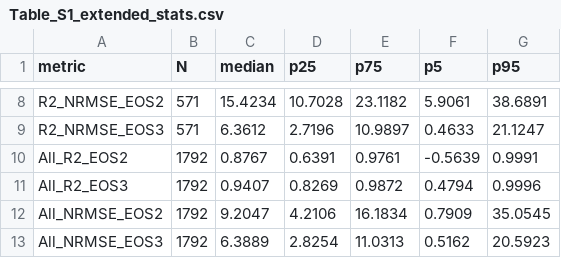
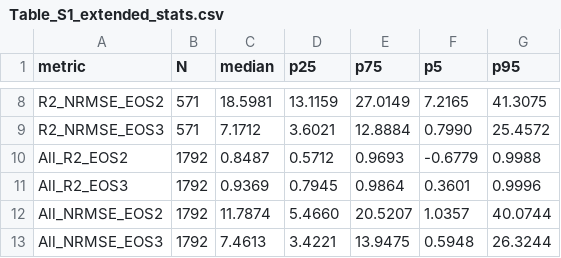
Before and after one commit to miosync-masa/miodori-no-tamaki, a CSV file: figures/Table_S1_extended_stats.csv, drawn as a sheet; only a part is shown, gaps mark what is left out; the diff covers the shown part only; the diff names each change by its address in the sheet, - before the commit and + after, or states it on an @@ line.

Commit message:
Reproducible reruns for Part I and the thermal/carbon extension
- analysis/: seed-fixed canonical rerun (multi-start LM + R2 filter), FZ as S_c=1 window
- figures/: main/SI figures regenerated from the canonical pipeline
- soba2/: shared closed-form model (Eqs. 6-12, T_opt = argmax k_r, ionic strength I=0.27 M),
  Fig 2 refit from Allakhverdiev/Ueno data, Fig 3 from data files, PBR with beta_eff/SCC and pH-stat
- remove superseded soba/ scripts and the old Fig 2 script and its unreproducible CSV
- fix Torzillo & Vonshak 1994 citation (6(5):399-403); add .gitignore

```diff
--- a/figures/Table_S1_extended_stats.csv
+++ b/figures/Table_S1_extended_stats.csv
-C8 (median): 15.4234
+C8 (median): 18.5981
-D8 (p25): 10.7028
+D8 (p25): 13.1159
-E8 (p75): 23.1182
+E8 (p75): 27.0149
-F8 (p5): 5.9061
+F8 (p5): 7.2165
-G8 (p95): 38.6891
+G8 (p95): 41.3075
-C9 (median): 6.3612
+C9 (median): 7.1712
-D9 (p25): 2.7196
+D9 (p25): 3.6021
-E9 (p75): 10.9897
+E9 (p75): 12.8884
-F9 (p5): 0.4633
+F9 (p5): 0.7990
-G9 (p95): 21.1247
+G9 (p95): 25.4572
-C10 (median): 0.8767
+C10 (median): 0.8487
-D10 (p25): 0.6391
+D10 (p25): 0.5712
-E10 (p75): 0.9761
+E10 (p75): 0.9693
-F10 (p5): -0.5639
+F10 (p5): -0.6779
-G10 (p95): 0.9991
+G10 (p95): 0.9988
-C11 (median): 0.9407
+C11 (median): 0.9369
-D11 (p25): 0.8269
+D11 (p25): 0.7945
-E11 (p75): 0.9872
+E11 (p75): 0.9864
-F11 (p5): 0.4794
+F11 (p5): 0.3601
-C12 (median): 9.2047
+C12 (median): 11.7874
-D12 (p25): 4.2106
+D12 (p25): 5.4660
-E12 (p75): 16.1834
+E12 (p75): 20.5207
-F12 (p5): 0.7909
+F12 (p5): 1.0357
-G12 (p95): 35.0545
+G12 (p95): 40.0744
-C13 (median): 6.3889
+C13 (median): 7.4613
-D13 (p25): 2.8254
+D13 (p25): 3.4221
-E13 (p75): 11.0313
+E13 (p75): 13.9475
-F13 (p5): 0.5162
+F13 (p5): 0.5948
-G13 (p95): 20.5923
+G13 (p95): 26.3244
```
Also changed, not shown: 30 edited cells elsewhere in this file, raw_data/data/torzillo1994_fig1_gross_O2_vs_temp.csv, raw_data/data/torzillo1994_fig2_respiration_vs_temp.csv, 43 other files.
